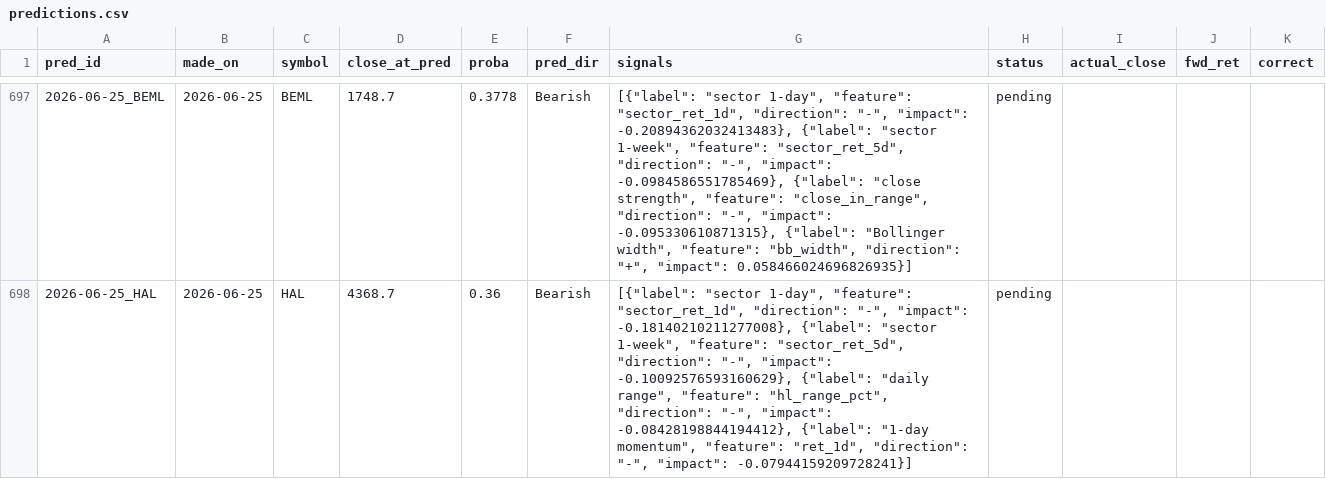
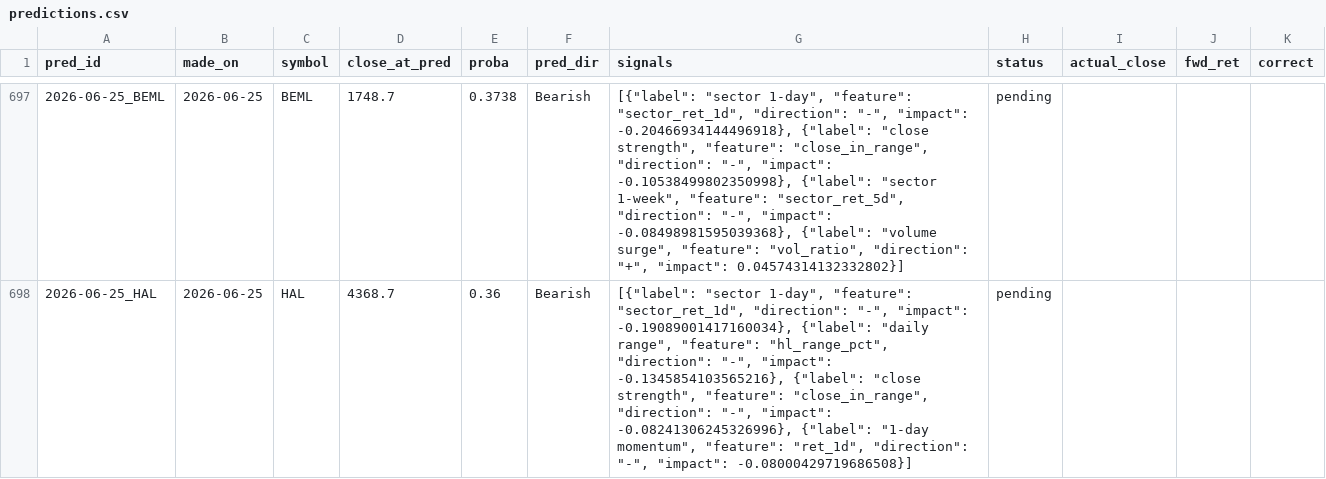
Before and after one commit to AadithS13/MyStockScanner, a CSV file: data/predictions.csv, drawn as a sheet; only a part is shown, gaps mark what is left out; the diff covers the shown part only.

```diff
--- a/data/predictions.csv
+++ b/data/predictions.csv
@@ -697,2 +697,2 @@ pred_id,made_on,symbol,close_at_pred,proba,pred_dir,signals,status,actual_close,
-2026-06-25_BEML,2026-06-25,BEML,1748.7,0.3778,Bearish,"[{""label"": ""sector 1-day"", ""feature"": ""sector_ret_1d"", ""direction"": ""-"", ""impact"": -0.20894362032413483}, {""label"": ""sector 1-week"", ""feature"": ""sector_ret_5d"", ""direction"": ""-"", ""impact"": -0.0984586551785469}, {""label"": ""close strength"", ""feature"": ""close_in_range"", ""direction"": ""-"", ""impact"": -0.095330610871315}, {""label"": ""Bollinger width"", ""feature"": ""bb_width"", ""direction"": ""+"", ""impact"": 0.058466024696826935}]",pending,,,
-2026-06-25_HAL,2026-06-25,HAL,4368.7,0.36,Bearish,"[{""label"": ""sector 1-day"", ""feature"": ""sector_ret_1d"", ""direction"": ""-"", ""impact"": -0.18140210211277008}, {""label"": ""sector 1-week"", ""feature"": ""sector_ret_5d"", ""direction"": ""-"", ""impact"": -0.10092576593160629}, {""label"": ""daily range"", ""feature"": ""hl_range_pct"", ""direction"": ""-"", ""impact"": -0.08428198844194412}, {""label"": ""1-day momentum"", ""feature"": ""ret_1d"", ""direction"": ""-"", ""impact"": -0.07944159209728241}]",pending,,,
+2026-06-25_BEML,2026-06-25,BEML,1748.7,0.3738,Bearish,"[{""label"": ""sector 1-day"", ""feature"": ""sector_ret_1d"", ""direction"": ""-"", ""impact"": -0.20466934144496918}, {""label"": ""close strength"", ""feature"": ""close_in_range"", ""direction"": ""-"", ""impact"": -0.10538499802350998}, {""label"": ""sector 1-week"", ""feature"": ""sector_ret_5d"", ""direction"": ""-"", ""impact"": -0.08498981595039368}, {""label"": ""volume surge"", ""feature"": ""vol_ratio"", ""direction"": ""+"", ""impact"": 0.04574314132332802}]",pending,,,
+2026-06-25_HAL,2026-06-25,HAL,4368.7,0.36,Bearish,"[{""label"": ""sector 1-day"", ""feature"": ""sector_ret_1d"", ""direction"": ""-"", ""impact"": -0.19089001417160034}, {""label"": ""daily range"", ""feature"": ""hl_range_pct"", ""direction"": ""-"", ""impact"": -0.1345854103565216}, {""label"": ""close strength"", ""feature"": ""close_in_range"", ""direction"": ""-"", ""impact"": -0.08241306245326996}, {""label"": ""1-day momentum"", ""feature"": ""ret_1d"", ""direction"": ""-"", ""impact"": -0.08000429719686508}]",pending,,,
```
Also changed, not shown: 5 added rows, 5 removed rows and 24 edited cells elsewhere in this file, data/feature_importance.csv, 3 other files.
